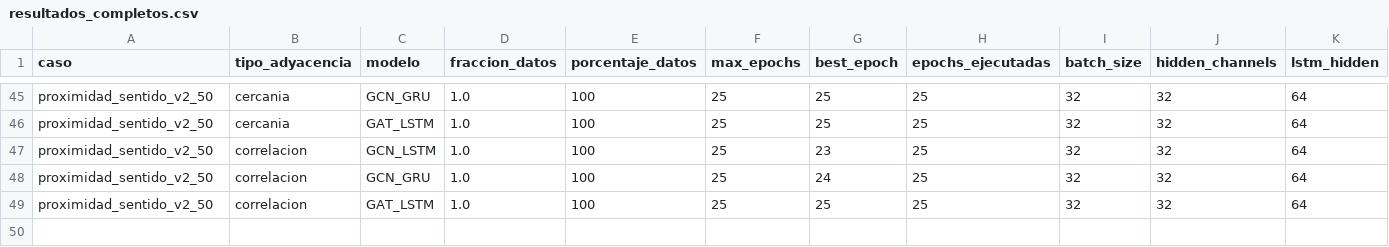
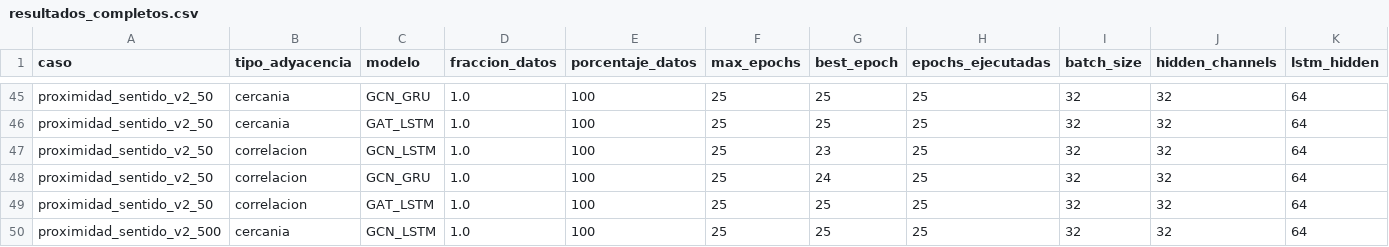
Before and after one commit to maisaarial/prediccion-congestion-trafico-gnn, a CSV file: results/experimentos_descongestion_mape/run_20260515_163852/resultados_completos.csv, drawn as a sheet; only a part is shown, gaps mark what is left out; rows hold the shown columns only; the diff names each change by its address in the sheet, - before the commit and + after, or states it on an @@ line.

Commit message:
avance experimento: run_20260515_163852

```diff
--- a/results/experimentos_descongestion_mape/run_20260515_163852/resultados_completos.csv
+++ b/results/experimentos_descongestion_mape/run_20260515_163852/resultados_completos.csv
+row 50: proximidad_sentido_v2_500 | cercania | GCN_LSTM | 1.0 | 100 | 25 | 25 | 25 | 32 | 32 | 64
```
Also changed, not shown: 9 other files.
